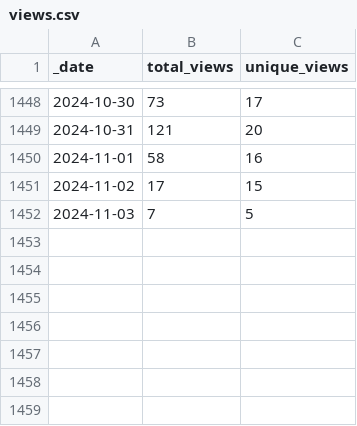
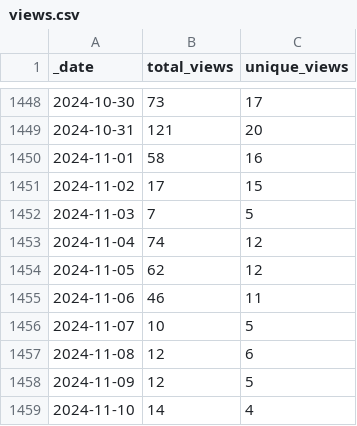
Before and after one commit to ICESAT-2HackWeek/icesat2py, a CSV file: doc/source/tracking/traffic/views.csv, drawn as a sheet; only a part is shown, gaps mark what is left out.

Commit message:
GitHub traffic auto-update

```diff
--- a/doc/source/tracking/traffic/views.csv
+++ b/doc/source/tracking/traffic/views.csv
@@ -1452 +1452,8 @@ _date,total_views,unique_views
 2024-11-03,7,5
+2024-11-04,74,12
+2024-11-05,62,12
+2024-11-06,46,11
+2024-11-07,10,5
+2024-11-08,12,6
+2024-11-09,12,5
+2024-11-10,14,4
```
Also changed, not shown: doc/source/tracking/traffic/clones.csv, 1 other file.
